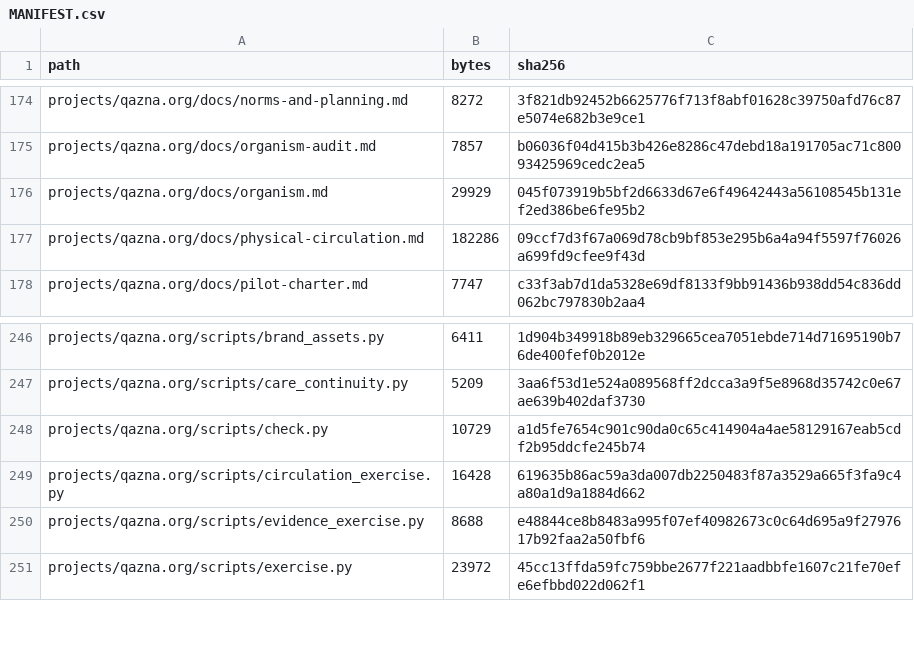
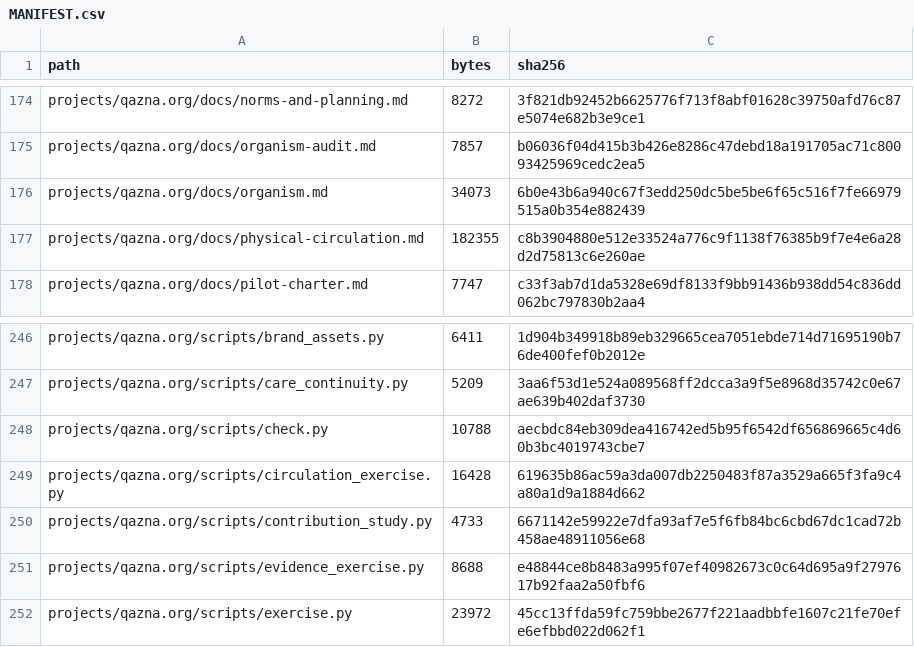
Before and after one commit to DauletBai/tartarus, a CSV file: MANIFEST.csv, drawn as a sheet; only a part is shown, gaps mark what is left out.

```diff
--- a/MANIFEST.csv
+++ b/MANIFEST.csv
@@ -175,4 +175,4 @@ projects/qazna.org/docs/norms-and-planning.md,8272,3f821db92452b6625776f713f8abf
 projects/qazna.org/docs/organism-audit.md,7857,b06036f04d415b3b426e8286c47debd18a191705ac71c80093425969cedc2ea5
-projects/qazna.org/docs/organism.md,29929,045f073919b5bf2d6633d67e6f49642443a56108545b131ef2ed386be6fe95b2
-projects/qazna.org/docs/physical-circulation.md,182286,09ccf7d3f67a069d78cb9bf853e295b6a4a94f5597f76026a699fd9cfee9f43d
+projects/qazna.org/docs/organism.md,34073,6b0e43b6a940c67f3edd250dc5be5be6f65c516f7fe66979515a0b354e882439
+projects/qazna.org/docs/physical-circulation.md,182355,c8b3904880e512e33524a776c9f1138f76385b9f7e4e6a28d2d75813c6e260ae
 projects/qazna.org/docs/pilot-charter.md,7747,c33f3ab7d1da5328e69df8133f9bb91436b938dd54c836dd062bc797830b2aa4
@@ -247,4 +247,5 @@ projects/qazna.org/scripts/brand_assets.py,6411,1d904b349918b89eb329665cea7051eb
 projects/qazna.org/scripts/care_continuity.py,5209,3aa6f53d1e524a089568ff2dcca3a9f5e8968d35742c0e67ae639b402daf3730
-projects/qazna.org/scripts/check.py,10729,a1d5fe7654c901c90da0c65c414904a4ae58129167eab5cdf2b95ddcfe245b74
+projects/qazna.org/scripts/check.py,10788,aecbdc84eb309dea416742ed5b95f6542df656869665c4d60b3bc4019743cbe7
 projects/qazna.org/scripts/circulation_exercise.py,16428,619635b86ac59a3da007db2250483f87a3529a665f3fa9c4a80a1d9a1884d662
+projects/qazna.org/scripts/contribution_study.py,4733,6671142e59922e7dfa93af7e5f6fb84bc6cbd67dc1cad72b458ae48911056e68
 projects/qazna.org/scripts/evidence_exercise.py,8688,e48844ce8b8483a995f07ef40982673c0c64d695a9f2797617b92faa2a50fbf6
```
Also changed, not shown: 4 other files.
